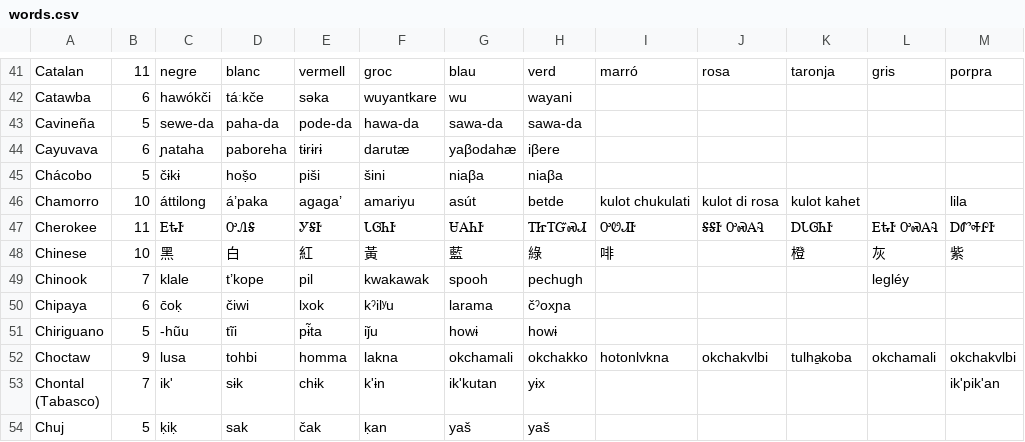
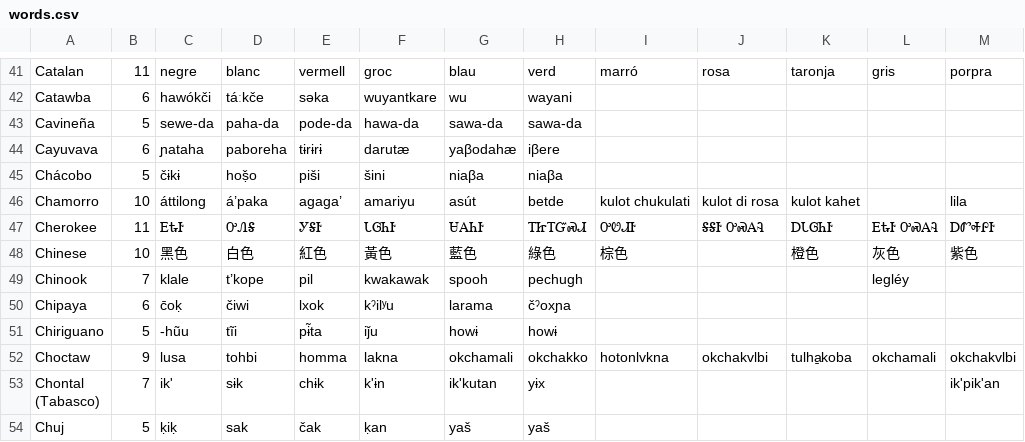
Before and after one commit to younjin/colour-words, a CSV file: words.csv, drawn as a sheet; only a part is shown, gaps mark what is left out; the diff names each change by its address in the sheet, - before the commit and + after, or states it on an @@ line.

Commit message:
Changed 啡 to 棕. Added 色 to every color.

```diff
--- a/words.csv
+++ b/words.csv
-C48: 黑
+C48: 黑色
-D48: 白
+D48: 白色
-E48: 紅
+E48: 紅色
-F48: 黃
+F48: 黃色
-G48: 藍
+G48: 藍色
-H48: 綠
+H48: 綠色
-I48: 啡
+I48: 棕色
-K48: 橙
+K48: 橙色
-L48: 灰
+L48: 灰色
-M48: 紫
+M48: 紫色
```
